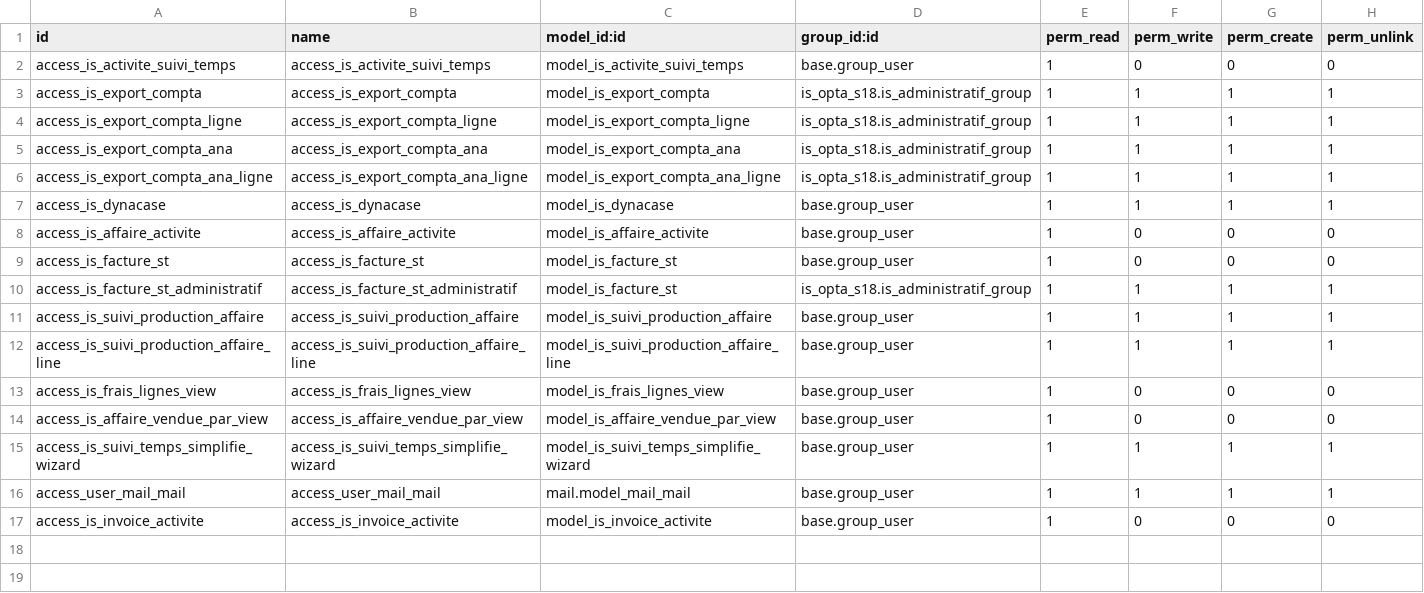
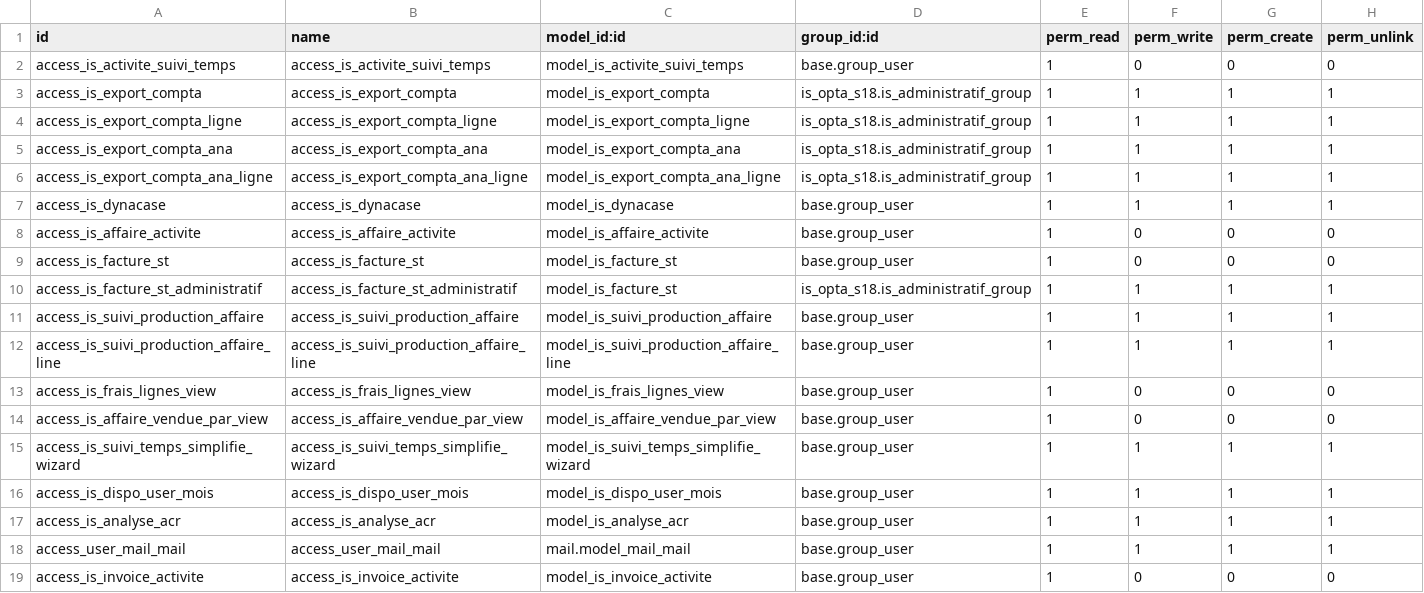
Before and after one commit to tonygalmiche/is_opta_s18, a CSV file: security/ir.model.access.csv, drawn as a sheet; the diff names each change by its address in the sheet, - before the commit and + after, or states it on an @@ line.

Commit message:
add analyse ACR

```diff
--- a/security/ir.model.access.csv
+++ b/security/ir.model.access.csv
+row 16: access_is_dispo_user_mois | access_is_dispo_user_mois | model_is_dispo_user_mois | base.group_user | 1 | 1 | 1 | 1
+row 17: access_is_analyse_acr | access_is_analyse_acr | model_is_analyse_acr | base.group_user | 1 | 1 | 1 | 1
```
Also changed, not shown: 10 other files.
